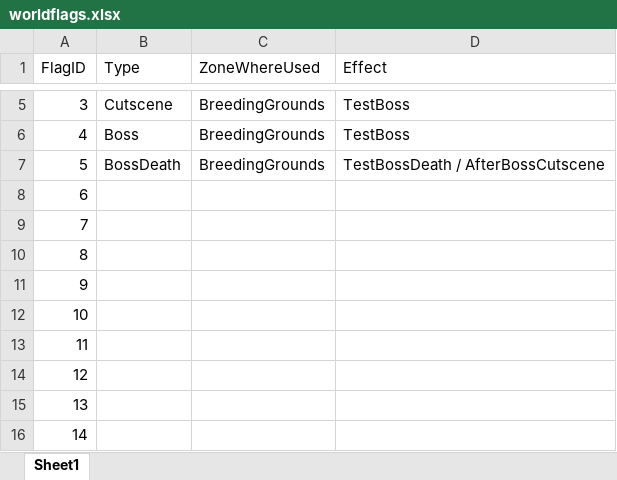
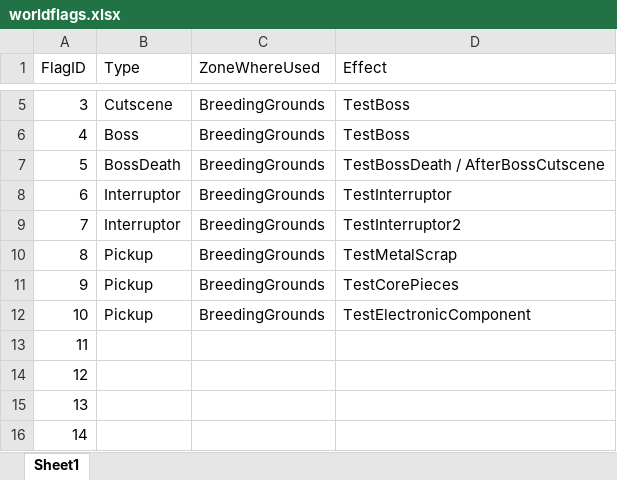
Before and after one commit to Rikiwastaken/FadingLight, an Excel workbook: Assets/worldflags.xlsx, sheet Sheet1, drawn as a sheet; only a part is shown, gaps mark what is left out; values as stored, in another font and other column widths than the file's, no borders; the diff names each change by its address in the sheet, - before the commit and + after, or states it on an @@ line.

```diff
--- a/Assets/worldflags.xlsx (sheet Sheet1)
+++ b/Assets/worldflags.xlsx (sheet Sheet1)
-B8:B9 (Type): (empty)
+B8:B9 (Type): Interruptor
-C8:C12 (ZoneWhereUsed): (empty)
+C8:C12 (ZoneWhereUsed): BreedingGrounds
-D8 (Effect): (empty)
+D8 (Effect): TestInterruptor
-D9 (Effect): (empty)
+D9 (Effect): TestInterruptor2
-B10:B12 (Type): (empty)
+B10:B12 (Type): Pickup
-D10 (Effect): (empty)
+D10 (Effect): TestMetalScrap
-D11 (Effect): (empty)
+D11 (Effect): TestCorePieces
-D12 (Effect): (empty)
+D12 (Effect): TestElectronicComponent
```
Also changed, not shown: 41 other files.
